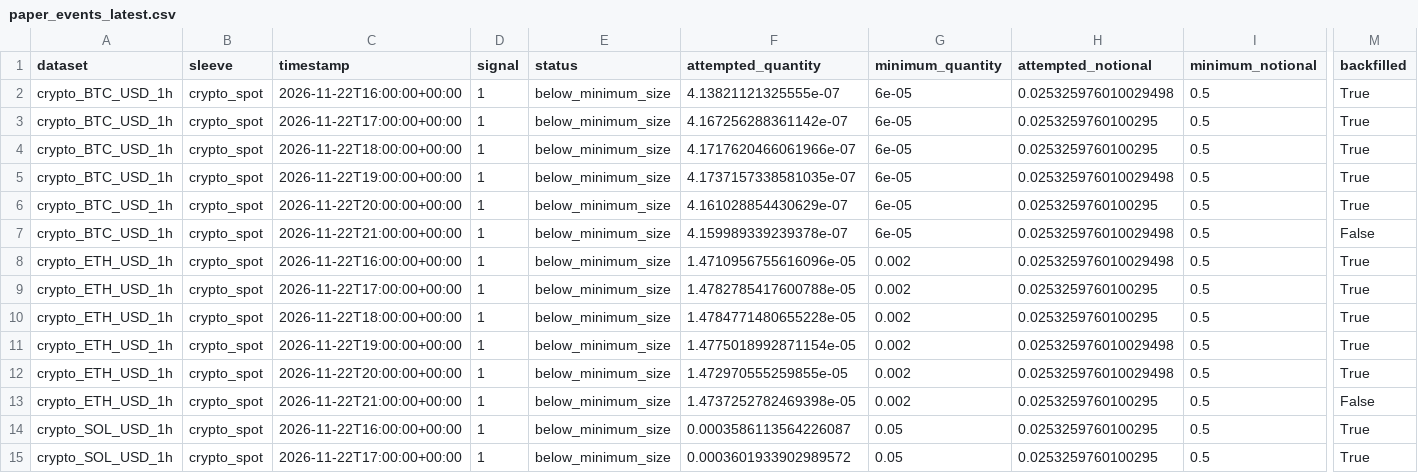
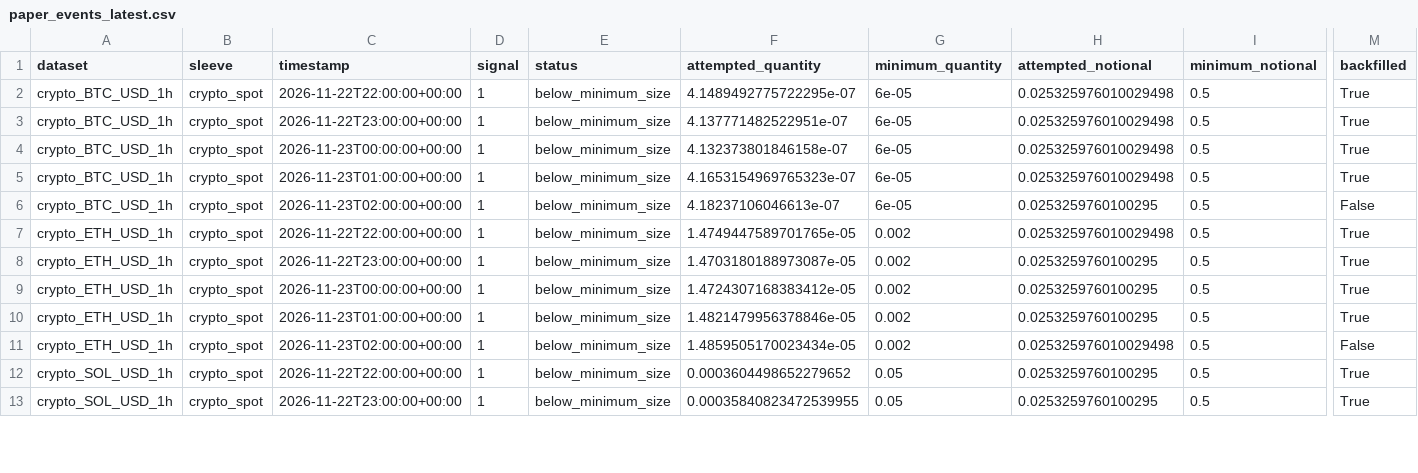
Before and after one commit to SitnerVS/QuantLab-100, a CSV file: reports/paper_events_latest.csv, drawn as a sheet; only a part is shown, gaps mark what is left out; removed rows and columns are numbered as before the commit, all else as after; rows hold the shown columns only; the diff covers the shown part only; the diff names each change by its address in the sheet, - before the commit and + after, or states it on an @@ line.

```diff
--- a/reports/paper_events_latest.csv
+++ b/reports/paper_events_latest.csv
-C2 (timestamp): 2026-11-22T16:00:00+00:00
+C2 (timestamp): 2026-11-22T22:00:00+00:00
-F2 (attempted_quantity): 4.13821121325555e-07
+F2 (attempted_quantity): 4.1489492775722295e-07
-C3 (timestamp): 2026-11-22T17:00:00+00:00
+C3 (timestamp): 2026-11-22T23:00:00+00:00
-F3 (attempted_quantity): 4.167256288361142e-07
+F3 (attempted_quantity): 4.137771482522951e-07
-H3:H4 (attempted_notional): 0.0253259760100295
+H3:H4 (attempted_notional): 0.025325976010029498
-C4 (timestamp): 2026-11-22T18:00:00+00:00
+C4 (timestamp): 2026-11-23T00:00:00+00:00
-F4 (attempted_quantity): 4.1717620466061966e-07
+F4 (attempted_quantity): 4.132373801846158e-07
-C5 (timestamp): 2026-11-22T19:00:00+00:00
+C5 (timestamp): 2026-11-23T01:00:00+00:00
-F5 (attempted_quantity): 4.1737157338581035e-07
+F5 (attempted_quantity): 4.1653154969765323e-07
-C6 (timestamp): 2026-11-22T20:00:00+00:00
+C6 (timestamp): 2026-11-23T02:00:00+00:00
-F6 (attempted_quantity): 4.161028854430629e-07
+F6 (attempted_quantity): 4.18237106046613e-07
-M6 (backfilled): True
+M6 (backfilled): False
-row 7: crypto_BTC_USD_1h | crypto_spot | 2026-11-22T21:00:00+00:00 | 1 | below_minimum_size | 4.159989339239378e-07 | 6e-05 | 0.025325976010029498 | 0.5 | False
-C7 (timestamp): 2026-11-22T16:00:00+00:00
+C7 (timestamp): 2026-11-22T22:00:00+00:00
-F7 (attempted_quantity): 1.4710956755616096e-05
+F7 (attempted_quantity): 1.4749447589701765e-05
-C8 (timestamp): 2026-11-22T17:00:00+00:00
+C8 (timestamp): 2026-11-22T23:00:00+00:00
-F8 (attempted_quantity): 1.4782785417600788e-05
+F8 (attempted_quantity): 1.4703180188973087e-05
-C9 (timestamp): 2026-11-22T18:00:00+00:00
+C9 (timestamp): 2026-11-23T00:00:00+00:00
-F9 (attempted_quantity): 1.4784771480655228e-05
+F9 (attempted_quantity): 1.4724307168383412e-05
-C10 (timestamp): 2026-11-22T19:00:00+00:00
+C10 (timestamp): 2026-11-23T01:00:00+00:00
-F10 (attempted_quantity): 1.4775018992871154e-05
+F10 (attempted_quantity): 1.4821479956378846e-05
-H10 (attempted_notional): 0.025325976010029498
+H10 (attempted_notional): 0.0253259760100295
-C11 (timestamp): 2026-11-22T20:00:00+00:00
+C11 (timestamp): 2026-11-23T02:00:00+00:00
-F11 (attempted_quantity): 1.472970555259855e-05
+F11 (attempted_quantity): 1.4859505170023434e-05
-M11 (backfilled): True
+M11 (backfilled): False
-row 13: crypto_ETH_USD_1h | crypto_spot | 2026-11-22T21:00:00+00:00 | 1 | below_minimum_size | 1.4737252782469398e-05 | 0.002 | 0.0253259760100295 | 0.5 | False
-C12 (timestamp): 2026-11-22T16:00:00+00:00
+C12 (timestamp): 2026-11-22T22:00:00+00:00
-F12 (attempted_quantity): 0.0003586113564226087
+F12 (attempted_quantity): 0.0003604498652279652
-C13 (timestamp): 2026-11-22T17:00:00+00:00
+C13 (timestamp): 2026-11-22T23:00:00+00:00
-F13 (attempted_quantity): 0.0003601933902989572
+F13 (attempted_quantity): 0.00035840823472539955
```
Also changed, not shown: 4 removed rows and 39 edited cells elsewhere in this file, reports/backtest_summary.csv, reports/futures_walk_forward_summary.csv, 16 other files.
